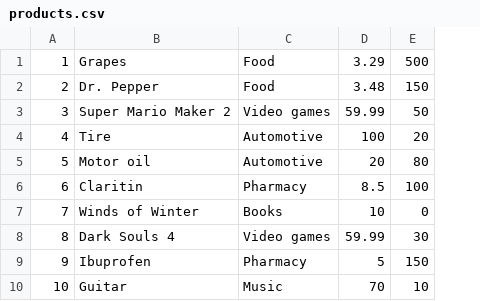
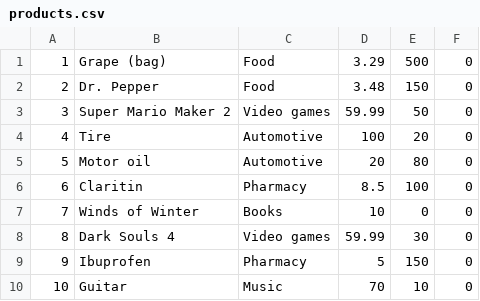
Before and after one commit to RobWButler/Bamazon, a CSV file: products.csv, drawn as a sheet; the diff names each change by its address in the sheet, - before the commit and + after, or states it on an @@ line.

```diff
--- a/products.csv
+++ b/products.csv
+column F, rows 1-10: all 0
-B1: Grapes
+B1: Grape (bag)
```
Also changed, not shown: 5 other files.
